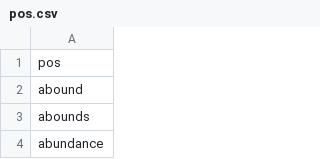
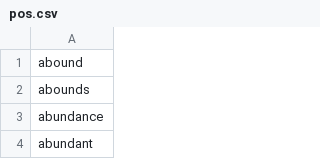
Before and after one commit to roma1225/SentimentProject, a CSV file: data/pos.csv, drawn as a sheet; only a part is shown; the shorter side is filled out with more unchanged rows.

```diff
--- a/data/pos.csv
+++ b/data/pos.csv
@@ -1,2 +1 @@
-pos
 abound
```
Also changed, not shown: data/connotation.csv, data/neg.csv, 5 other files.
